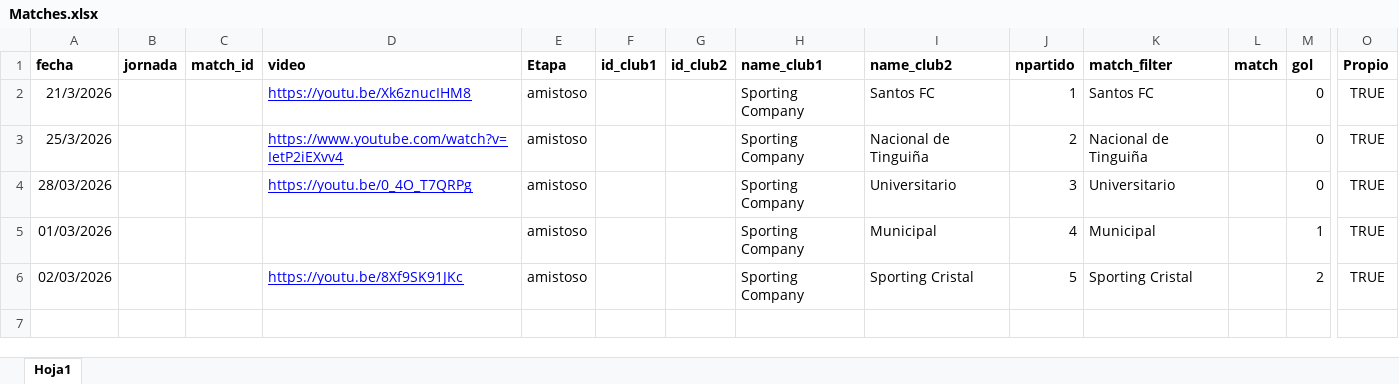
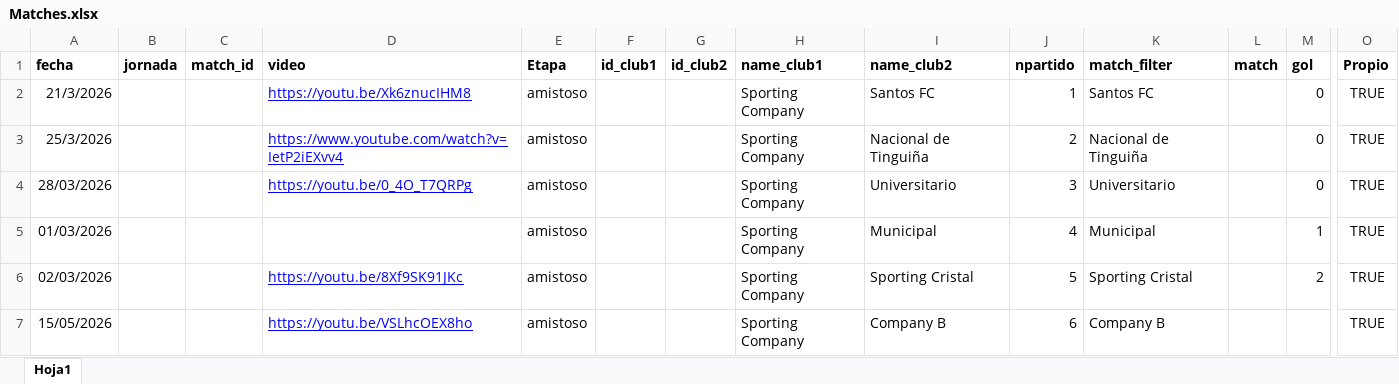
Before and after one commit to diracsportech0/sporting-company, an Excel workbook: Matches.xlsx, sheet Hoja1, drawn as a sheet; only a part is shown, gaps mark what is left out; values as stored, in another font and other column widths than the file's, no borders; charts and pictures not drawn; rows hold the shown columns only; the diff names each change by its address in the sheet, - before the commit and + after, or states it on an @@ line.

```diff
--- a/Matches.xlsx (sheet Hoja1)
+++ b/Matches.xlsx (sheet Hoja1)
+row 7: 15/05/2026 |  |  | https://youtu.be/VSLhcOEX8ho | amistoso |  |  | Sporting Company | Company B | 6 | Company B |  |  | TRUE
```
Also changed, not shown: events.xlsx.
